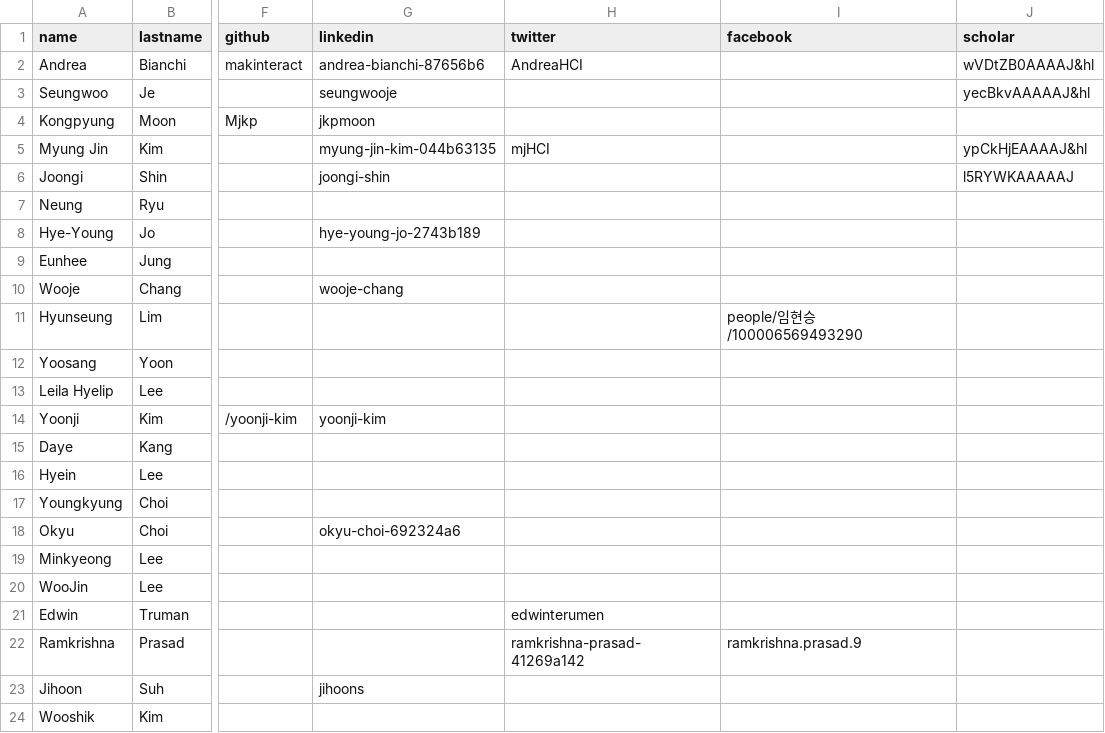
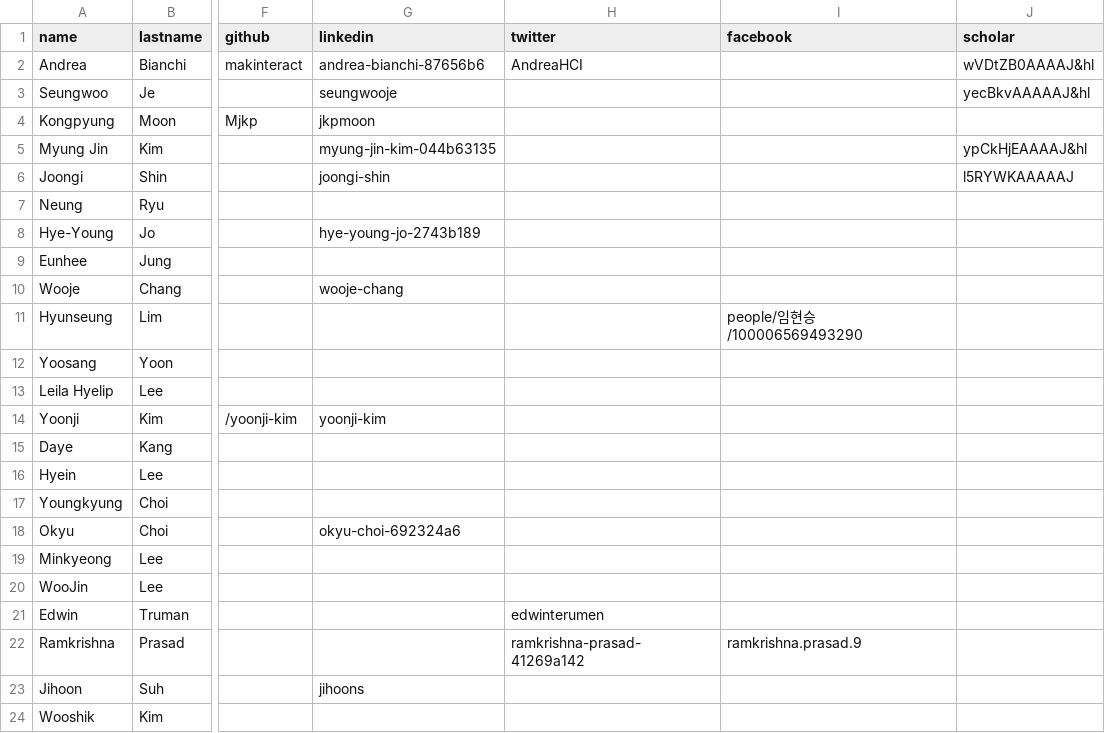
Before and after one commit to makinteractlab/makinteractlab.github.io, a CSV file: _data/people.csv, drawn as a sheet; only a part is shown, gaps mark what is left out; the diff names each change by its address in the sheet, - before the commit and + after, or states it on an @@ line.

Commit message:
Revert "+Twitter account"
This reverts commit 9ada9d7c2c27f7c3e4e002feb80178a5ed9da827.

```diff
--- a/_data/people.csv
+++ b/_data/people.csv
-H5 (twitter): mjHCI
+H5 (twitter): (empty)
```
